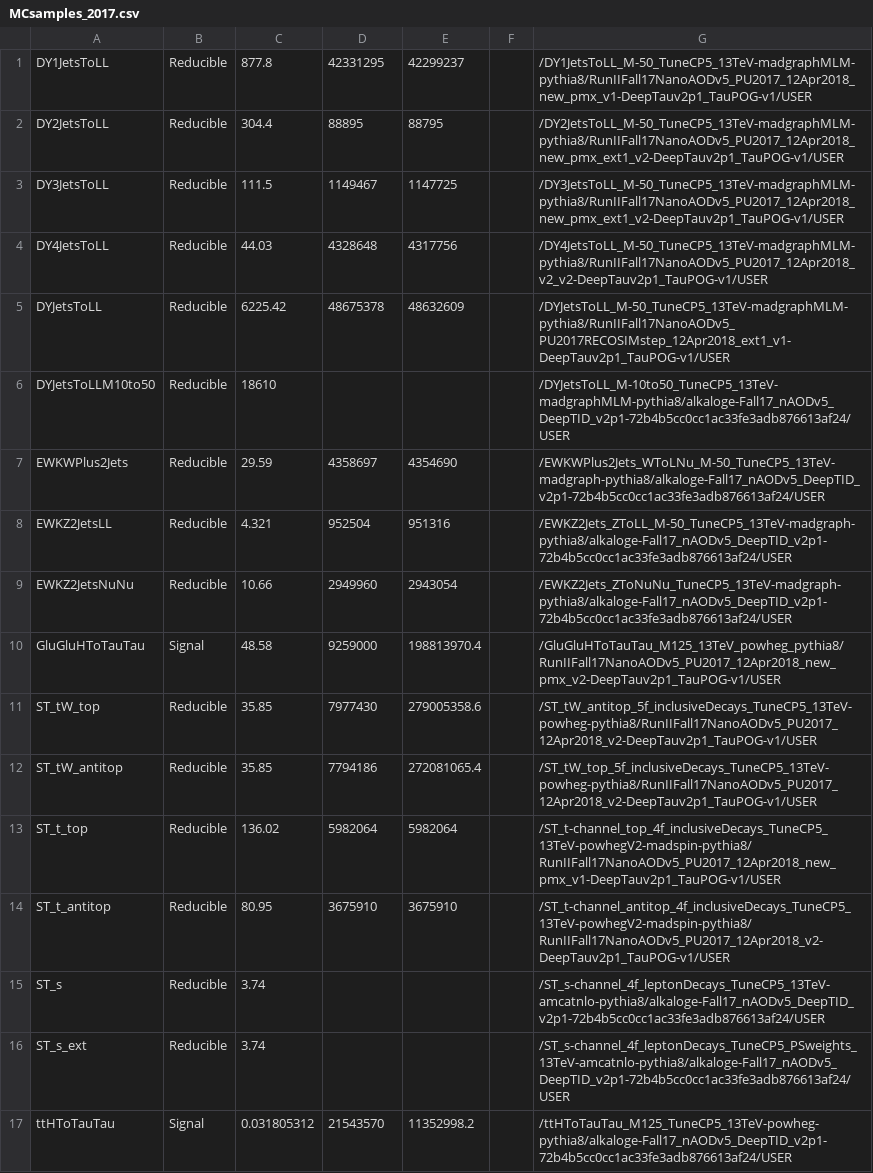
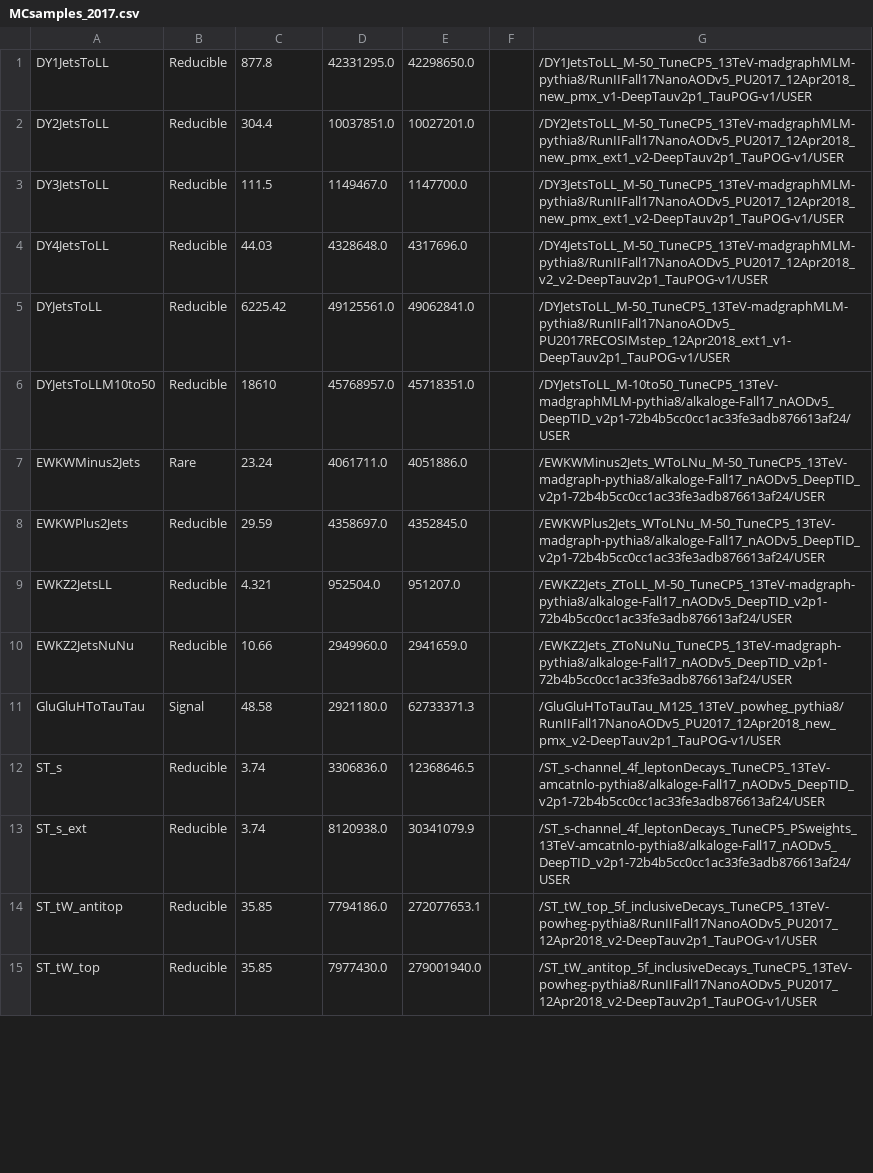
Before and after one commit to princeton-cms-run2/ZH_Run2, a CSV file: pileup/MCsamples_2017.csv, drawn as a sheet; only a part is shown; the diff covers the shown part only.

```diff
--- a/pileup/MCsamples_2017.csv
+++ b/pileup/MCsamples_2017.csv
@@ -1,17 +1,15 @@
-DY1JetsToLL,Reducible,877.8,42331295,42299237, ,/DY1JetsToLL_M-50_TuneCP5_13TeV-madgraphMLM-pythia8/RunIIFall17NanoAODv5_PU2017_12Apr2018_new_pmx_v1-DeepTauv2p1_TauPOG-v1/USER
-DY2JetsToLL,Reducible,304.4,88895,88795, ,/DY2JetsToLL_M-50_TuneCP5_13TeV-madgraphMLM-pythia8/RunIIFall17NanoAODv5_PU2017_12Apr2018_new_pmx_ext1_v2-DeepTauv2p1_TauPOG-v1/USER
-DY3JetsToLL,Reducible,111.5,1149467,1147725, ,/DY3JetsToLL_M-50_TuneCP5_13TeV-madgraphMLM-pythia8/RunIIFall17NanoAODv5_PU2017_12Apr2018_new_pmx_ext1_v2-DeepTauv2p1_TauPOG-v1/USER
-DY4JetsToLL,Reducible,44.03,4328648,4317756, ,/DY4JetsToLL_M-50_TuneCP5_13TeV-madgraphMLM-pythia8/RunIIFall17NanoAODv5_PU2017_12Apr2018_v2_v2-DeepTauv2p1_TauPOG-v1/USER
-DYJetsToLL,Reducible,6225.42,48675378,48632609, ,/DYJetsToLL_M-50_TuneCP5_13TeV-madgraphMLM-pythia8/RunIIFall17NanoAODv5_PU2017RECOSIMstep_12Apr2018_ext1_v1-DeepTauv2p1_TauPOG-v1/USER
-DYJetsToLLM10to50,Reducible,18610, , , ,/DYJetsToLL_M-10to50_TuneCP5_13TeV-madgraphMLM-pythia8/alkaloge-Fall17_nAODv5_DeepTID_v2p1-72b4b5cc0cc1ac33fe3adb876613af24/USER
-EWKWPlus2Jets,Reducible,29.59,4358697,4354690, ,/EWKWPlus2Jets_WToLNu_M-50_TuneCP5_13TeV-madgraph-pythia8/alkaloge-Fall17_nAODv5_DeepTID_v2p1-72b4b5cc0cc1ac33fe3adb876613af24/USER
-EWKZ2JetsLL,Reducible,4.321,952504,951316, ,/EWKZ2Jets_ZToLL_M-50_TuneCP5_13TeV-madgraph-pythia8/alkaloge-Fall17_nAODv5_DeepTID_v2p1-72b4b5cc0cc1ac33fe3adb876613af24/USER
-EWKZ2JetsNuNu,Reducible,10.66,2949960,2943054, ,/EWKZ2Jets_ZToNuNu_TuneCP5_13TeV-madgraph-pythia8/alkaloge-Fall17_nAODv5_DeepTID_v2p1-72b4b5cc0cc1ac33fe3adb876613af24/USER
-GluGluHToTauTau,Signal,48.58,9259000,198813970.4, ,/GluGluHToTauTau_M125_13TeV_powheg_pythia8/RunIIFall17NanoAODv5_PU2017_12Apr2018_new_pmx_v2-DeepTauv2p1_TauPOG-v1/USER
-ST_tW_top,Reducible,35.85,7977430,279005358.6, ,/ST_tW_antitop_5f_inclusiveDecays_TuneCP5_13TeV-powheg-pythia8/RunIIFall17NanoAODv5_PU2017_12Apr2018_v2-DeepTauv2p1_TauPOG-v1/USER
-ST_tW_antitop,Reducible,35.85,7794186,272081065.4, ,/ST_tW_top_5f_inclusiveDecays_TuneCP5_13TeV-powheg-pythia8/RunIIFall17NanoAODv5_PU2017_12Apr2018_v2-DeepTauv2p1_TauPOG-v1/USER
-ST_t_top,Reducible,136.02,5982064,5982064, ,/ST_t-channel_top_4f_inclusiveDecays_TuneCP5_13TeV-powhegV2-madspin-pythia8/RunIIFall17NanoAODv5_PU2017_12Apr2018_new_pmx_v1-DeepTauv2p1_TauPOG-v1/USER
-ST_t_antitop,Reducible,80.95,3675910,3675910, ,/ST_t-channel_antitop_4f_inclusiveDecays_TuneCP5_13TeV-powhegV2-madspin-pythia8/RunIIFall17NanoAODv5_PU2017_12Apr2018_v2-DeepTauv2p1_TauPOG-v1/USER
-ST_s,Reducible,3.74, , , ,/ST_s-channel_4f_leptonDecays_TuneCP5_13TeV-amcatnlo-pythia8/alkaloge-Fall17_nAODv5_DeepTID_v2p1-72b4b5cc0cc1ac33fe3adb876613af24/USER
-ST_s_ext,Reducible,3.74, , , ,/ST_s-channel_4f_leptonDecays_TuneCP5_PSweights_13TeV-amcatnlo-pythia8/alkaloge-Fall17_nAODv5_DeepTID_v2p1-72b4b5cc0cc1ac33fe3adb876613af24/USER
-ttHToTauTau,Signal,0.031805312,21543570,11352998.2, ,/ttHToTauTau_M125_TuneCP5_13TeV-powheg-pythia8/alkaloge-Fall17_nAODv5_DeepTID_v2p1-72b4b5cc0cc1ac33fe3adb876613af24/USER
+DY1JetsToLL, Reducible, 877.8, 42331295.0, 42298650.0, ,/DY1JetsToLL_M-50_TuneCP5_13TeV-madgraphMLM-pythia8/RunIIFall17NanoAODv5_PU2017_12Apr2018_new_pmx_v1-DeepTauv2p1_TauPOG-v1/USER
+DY2JetsToLL, Reducible, 304.4, 10037851.0, 10027201.0, ,/DY2JetsToLL_M-50_TuneCP5_13TeV-madgraphMLM-pythia8/RunIIFall17NanoAODv5_PU2017_12Apr2018_new_pmx_ext1_v2-DeepTauv2p1_TauPOG-v1/USER
+DY3JetsToLL, Reducible, 111.5, 1149467.0, 1147700.0, ,/DY3JetsToLL_M-50_TuneCP5_13TeV-madgraphMLM-pythia8/RunIIFall17NanoAODv5_PU2017_12Apr2018_new_pmx_ext1_v2-DeepTauv2p1_TauPOG-v1/USER
+DY4JetsToLL, Reducible, 44.03, 4328648.0, 4317696.0, ,/DY4JetsToLL_M-50_TuneCP5_13TeV-madgraphMLM-pythia8/RunIIFall17NanoAODv5_PU2017_12Apr2018_v2_v2-DeepTauv2p1_TauPOG-v1/USER
+DYJetsToLL, Reducible, 6225.42, 49125561.0, 49062841.0, ,/DYJetsToLL_M-50_TuneCP5_13TeV-madgraphMLM-pythia8/RunIIFall17NanoAODv5_PU2017RECOSIMstep_12Apr2018_ext1_v1-DeepTauv2p1_TauPOG-v1/USER
+DYJetsToLLM10to50, Reducible, 18610, 45768957.0, 45718351.0, ,/DYJetsToLL_M-10to50_TuneCP5_13TeV-madgraphMLM-pythia8/alkaloge-Fall17_nAODv5_DeepTID_v2p1-72b4b5cc0cc1ac33fe3adb876613af24/USER
+EWKWMinus2Jets, Rare, 23.24, 4061711.0, 4051886.0, ,/EWKWMinus2Jets_WToLNu_M-50_TuneCP5_13TeV-madgraph-pythia8/alkaloge-Fall17_nAODv5_DeepTID_v2p1-72b4b5cc0cc1ac33fe3adb876613af24/USER
+EWKWPlus2Jets, Reducible, 29.59, 4358697.0, 4352845.0, ,/EWKWPlus2Jets_WToLNu_M-50_TuneCP5_13TeV-madgraph-pythia8/alkaloge-Fall17_nAODv5_DeepTID_v2p1-72b4b5cc0cc1ac33fe3adb876613af24/USER
+EWKZ2JetsLL, Reducible, 4.321, 952504.0, 951207.0, ,/EWKZ2Jets_ZToLL_M-50_TuneCP5_13TeV-madgraph-pythia8/alkaloge-Fall17_nAODv5_DeepTID_v2p1-72b4b5cc0cc1ac33fe3adb876613af24/USER
+EWKZ2JetsNuNu, Reducible, 10.66, 2949960.0, 2941659.0, ,/EWKZ2Jets_ZToNuNu_TuneCP5_13TeV-madgraph-pythia8/alkaloge-Fall17_nAODv5_DeepTID_v2p1-72b4b5cc0cc1ac33fe3adb876613af24/USER
+GluGluHToTauTau, Signal, 48.58, 2921180.0, 62733371.3, ,/GluGluHToTauTau_M125_13TeV_powheg_pythia8/RunIIFall17NanoAODv5_PU2017_12Apr2018_new_pmx_v2-DeepTauv2p1_TauPOG-v1/USER
+ST_s, Reducible, 3.74, 3306836.0, 12368646.5, ,/ST_s-channel_4f_leptonDecays_TuneCP5_13TeV-amcatnlo-pythia8/alkaloge-Fall17_nAODv5_DeepTID_v2p1-72b4b5cc0cc1ac33fe3adb876613af24/USER
+ST_s_ext, Reducible, 3.74, 8120938.0, 30341079.9, ,/ST_s-channel_4f_leptonDecays_TuneCP5_PSweights_13TeV-amcatnlo-pythia8/alkaloge-Fall17_nAODv5_DeepTID_v2p1-72b4b5cc0cc1ac33fe3adb876613af24/USER
+ST_tW_antitop, Reducible, 35.85, 7794186.0, 272077653.1, ,/ST_tW_top_5f_inclusiveDecays_TuneCP5_13TeV-powheg-pythia8/RunIIFall17NanoAODv5_PU2017_12Apr2018_v2-DeepTauv2p1_TauPOG-v1/USER
+ST_tW_top, Reducible, 35.85, 7977430.0, 279001940.0, ,/ST_tW_antitop_5f_inclusiveDecays_TuneCP5_13TeV-powheg-pythia8/RunIIFall17NanoAODv5_PU2017_12Apr2018_v2-DeepTauv2p1_TauPOG-v1/USER
```
Also changed, not shown: 9 added rows, 7 removed rows and 40 edited cells elsewhere in this file, pileup/MCsamples_2016.csv, 7 other files.
